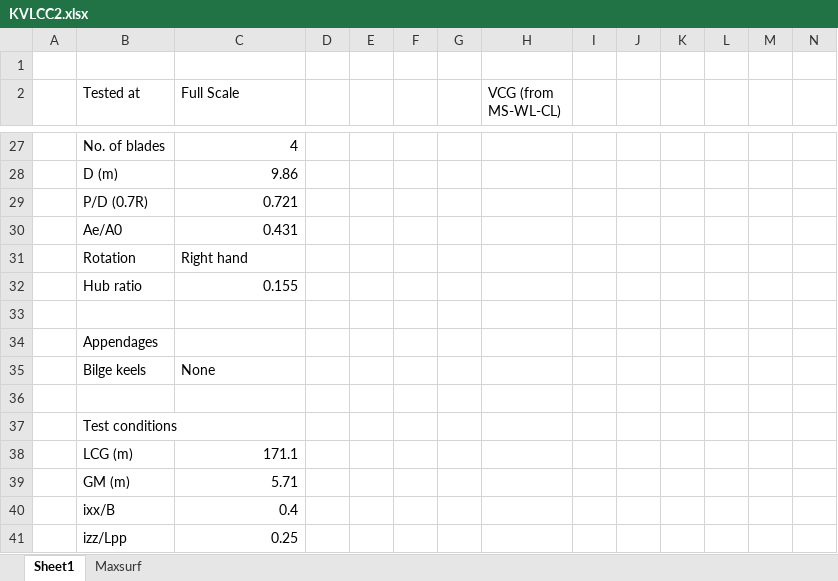
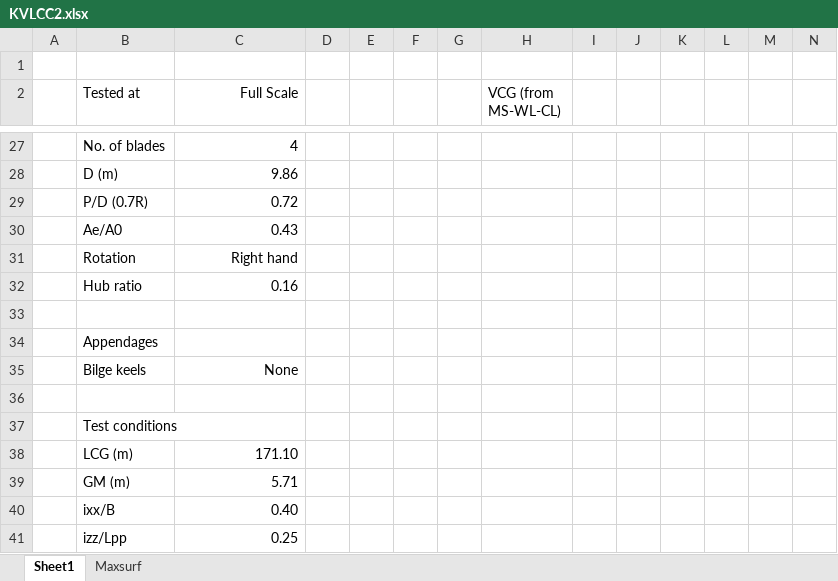
Before and after one commit to shailesh8944/evader_pursuit, an Excel workbook: ros2_ws/src/mav_simulator/mav_simulator/hullform/KVLCC2/KVLCC2.xlsx, sheet Sheet1, drawn as a sheet; only a part is shown, gaps mark what is left out; values as stored, in another font and other column widths than the file's, no borders; the diff covers the shown part only; the diff names each change by its address in the sheet, - before the commit and + after, or states it on an @@ line.

```diff
--- a/ros2_ws/src/mav_simulator/mav_simulator/hullform/KVLCC2/KVLCC2.xlsx (sheet Sheet1)
+++ b/ros2_ws/src/mav_simulator/mav_simulator/hullform/KVLCC2/KVLCC2.xlsx (sheet Sheet1)
-C2 alignment: left
+C2 alignment: right
-C29 (Full Scale): 0.721
+C29 (Full Scale): 0.72
-C30 (Full Scale): 0.431
+C30 (Full Scale): 0.43
-C31 alignment: left
+C31 alignment: right
-C32 (Full Scale): 0.155
+C32 (Full Scale): 0.16
-C35 alignment: left
+C35 alignment: right
-C38 (Full Scale): 171.1
+C38 (Full Scale): 171.10
-C40 (Full Scale): 0.4
+C40 (Full Scale): 0.40
```
Also changed, not shown: 5 added rows, 5 removed rows, 14 edited cells and cell formats elsewhere in this sheet, sheet Maxsurf, 5 other files.
